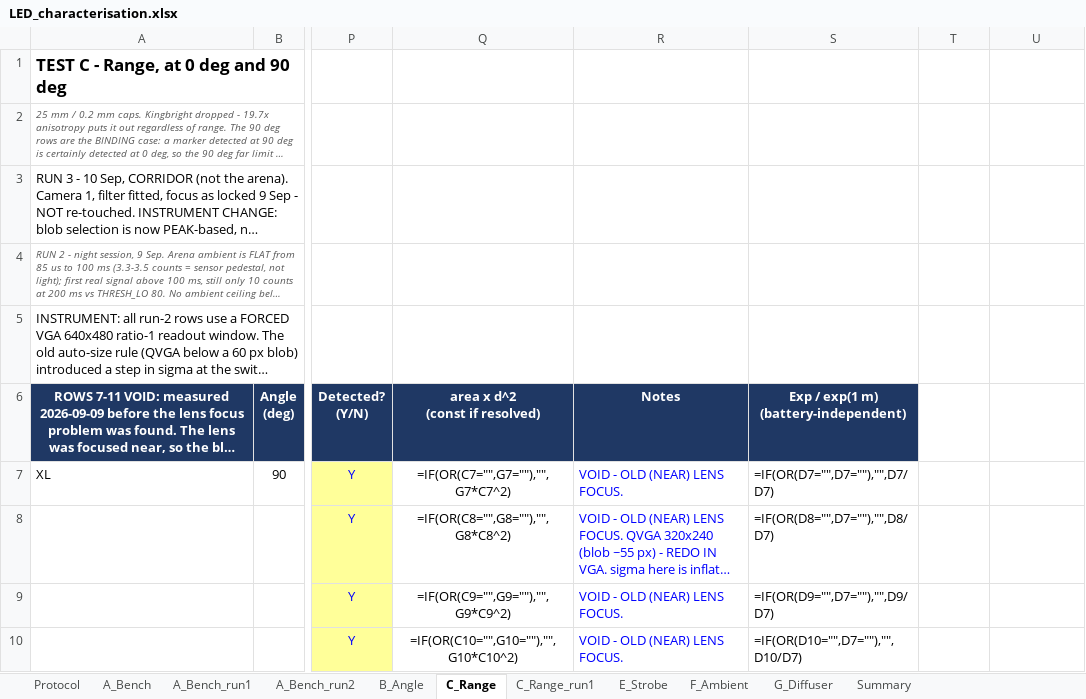
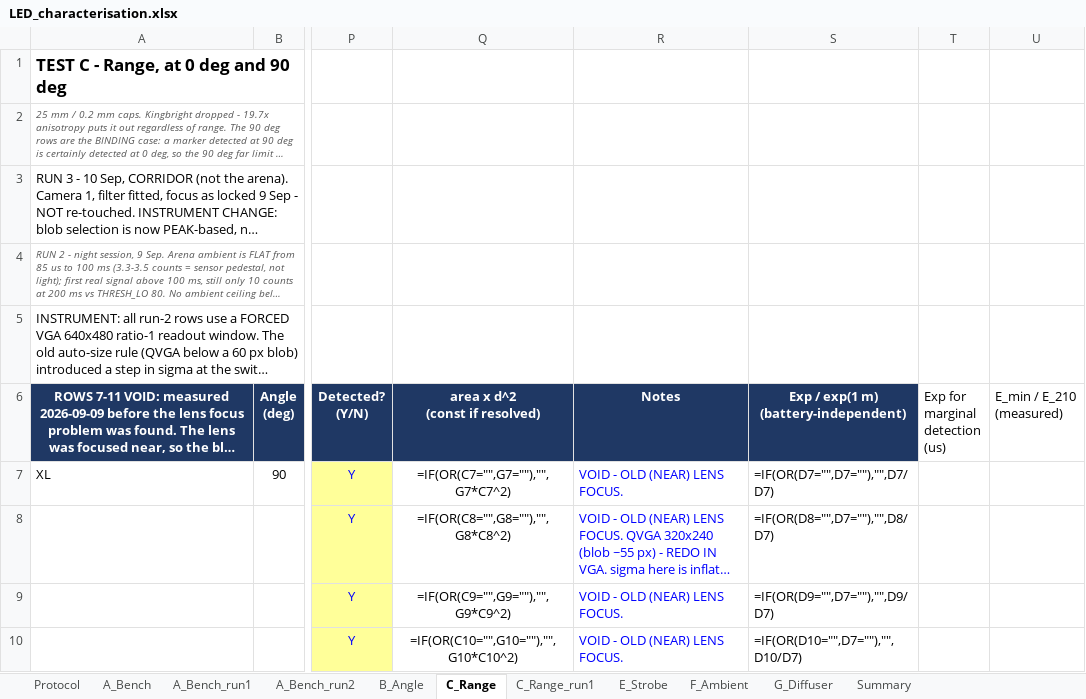
Before and after one commit to shannonpitman/Motion-Capture, an Excel workbook: LED_characterisation.xlsx, sheet C_Range, drawn as a sheet; only a part is shown, gaps mark what is left out; long unchanged cells end in …; values as stored, in another font and other column widths than the file's, no borders; formulas without a stored value are shown as written; ↵ is a line break in a cell; the diff names each change by its address in the sheet, - before the commit and + after, or states it on an @@ line.

Commit message:
Measure the detection floor instead of deriving it; pixel values are gamma-encoded
The marginal-detection exposure is the column that actually sets working
range, and it was being inferred from E_210 by assuming peak is linear in
exposure. It is not. Two wide-range servo climbs from run 3 give peak ~ E^g
with g = 0.465 and 0.344, i.e. 1/g ~ 2.5, close to an sRGB 2.2. Narrow
climbs are quantisation noise and were discarded.

That breaks the inference in both directions at once: linearity gives
E_min/E_210 = 0.38, gamma gives 0.09, and the 6-px find_blobs rule pushes
it back up by an unknown amount. So measure it.

measureRowVGA.py now ramps exposure down to the failure point and bisects,
defining detection as 14 of 15 consecutive frames under the tracker's own
find_blobs parameters. Reports expmin and ratio; putrow.py writes them to
columns T and U. Smoke-tested on the camera against an absent marker: the
path executes, finds nothing, and bisects without error. Untested against a
real marker.

Run 3's exponents are unaffected - every row is servo'd to the same peak, so
a monotonic transfer function cancels in the exposure ratios. Recorded that
fill and lobe are ratios of gamma-encoded counts and so are not physical
brightness ratios, and that intensity-weighted centroids mis-weight any
asymmetric spot.

```diff
--- a/LED_characterisation.xlsx (sheet C_Range)
+++ b/LED_characterisation.xlsx (sheet C_Range)
-T6: (empty)
+T6: Exp for marginal ↵ detection (us)
-U6: (empty)
+U6: E_min / E_210 ↵ (measured)
```
Also changed, not shown: 1 other file.
